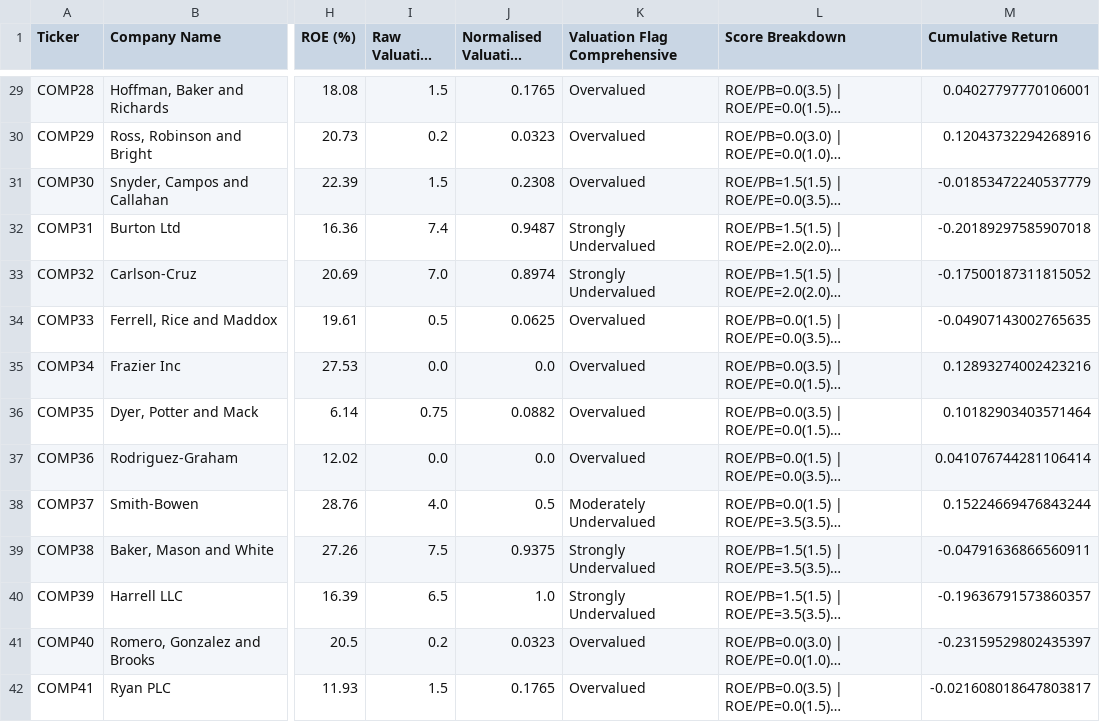
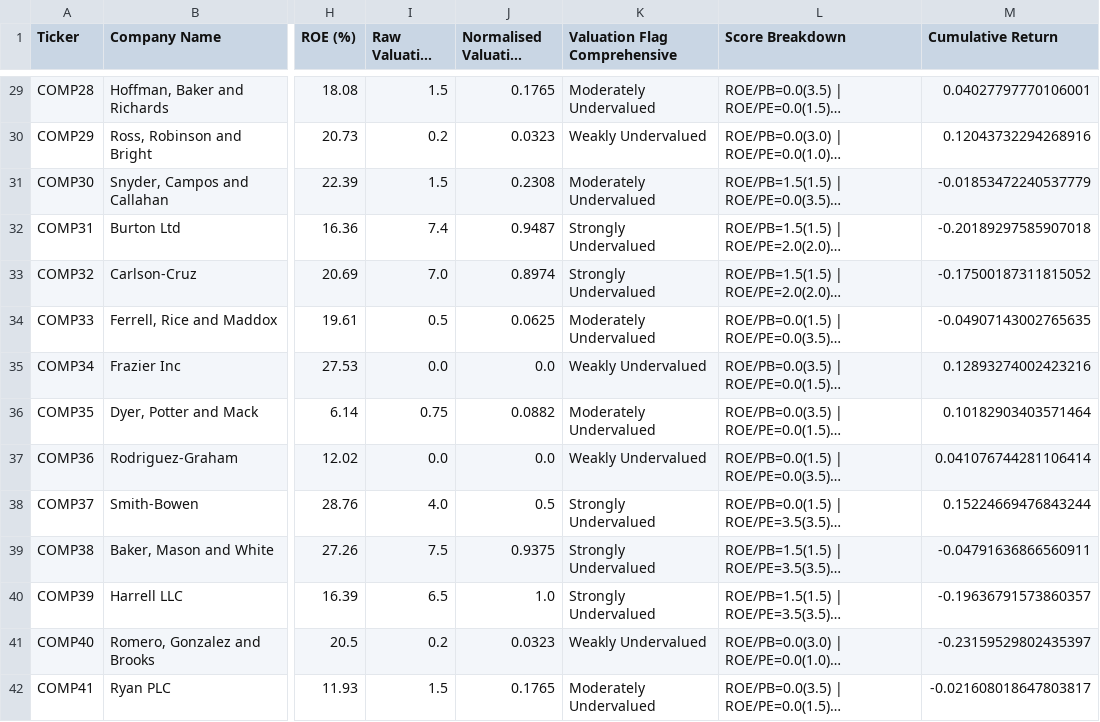
Before and after one commit to caleb402/Nairobi-Stock-Exchange-, a CSV file: nse_value_dataset.csv, drawn as a sheet; only a part is shown, gaps mark what is left out; long unchanged cells end in …; the diff covers the shown part only; the diff names each change by its address in the sheet, - before the commit and + after, or states it on an @@ line.

```diff
--- a/nse_value_dataset.csv
+++ b/nse_value_dataset.csv
-K29 (Valuation Flag Comprehensive): Overvalued
+K29 (Valuation Flag Comprehensive): Moderately Undervalued
-K30 (Valuation Flag Comprehensive): Overvalued
+K30 (Valuation Flag Comprehensive): Weakly Undervalued
-K31 (Valuation Flag Comprehensive): Overvalued
+K31 (Valuation Flag Comprehensive): Moderately Undervalued
-K34 (Valuation Flag Comprehensive): Overvalued
+K34 (Valuation Flag Comprehensive): Moderately Undervalued
-K35 (Valuation Flag Comprehensive): Overvalued
+K35 (Valuation Flag Comprehensive): Weakly Undervalued
-K36 (Valuation Flag Comprehensive): Overvalued
+K36 (Valuation Flag Comprehensive): Moderately Undervalued
-K37 (Valuation Flag Comprehensive): Overvalued
+K37 (Valuation Flag Comprehensive): Weakly Undervalued
-K38 (Valuation Flag Comprehensive): Moderately Undervalued
+K38 (Valuation Flag Comprehensive): Strongly Undervalued
-K41 (Valuation Flag Comprehensive): Overvalued
+K41 (Valuation Flag Comprehensive): Weakly Undervalued
-K42 (Valuation Flag Comprehensive): Overvalued
+K42 (Valuation Flag Comprehensive): Moderately Undervalued
```
Also changed, not shown: 40 edited cells elsewhere in this file, avg_returns_by_sector_flag.csv, sector_validation_results.csv, 3 other files.
